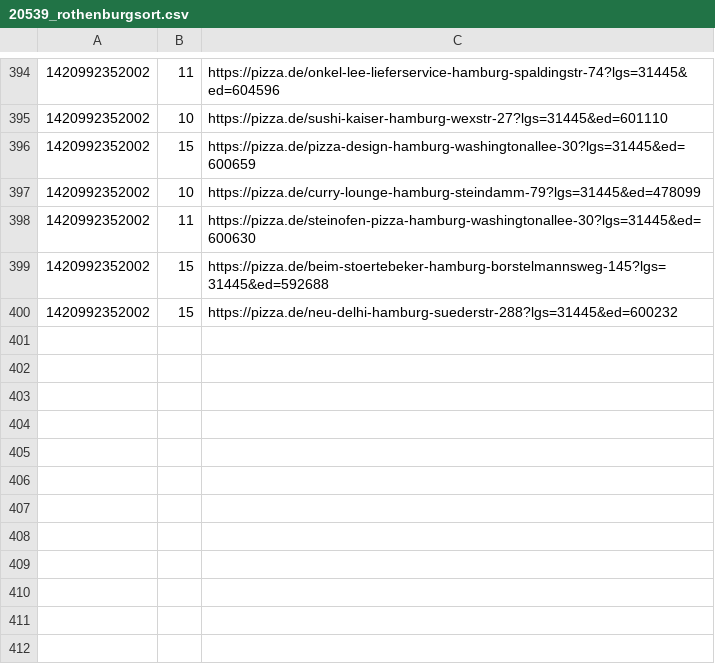
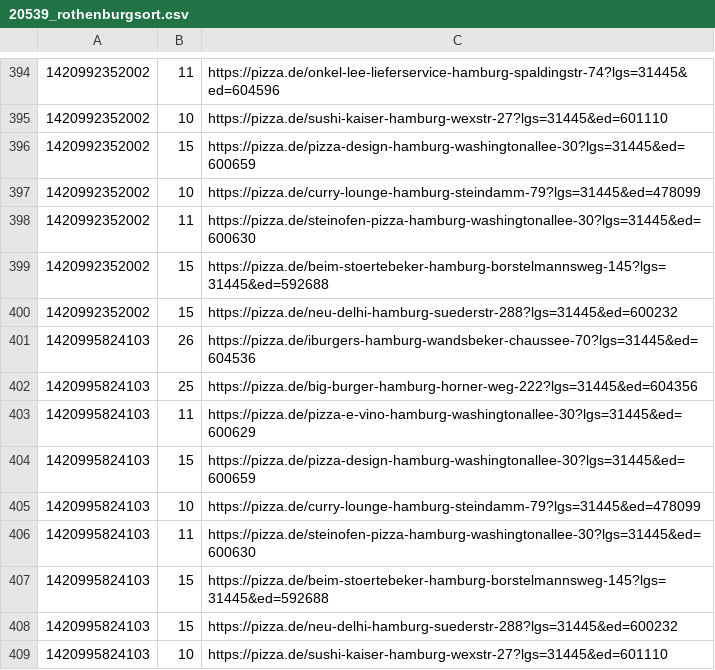
Before and after one commit to pizzadealer/pizzadealer.github.io, a CSV file: data/20539_rothenburgsort.csv, drawn as a sheet; only a part is shown, gaps mark what is left out; the diff names each change by its address in the sheet, - before the commit and + after, or states it on an @@ line.

```diff
--- a/data/20539_rothenburgsort.csv
+++ b/data/20539_rothenburgsort.csv
+row 401: 1420995824103 | 26 | https://pizza.de/iburgers-hamburg-wandsbeker-chaussee-70?lgs=31445&ed=604536
+row 402: 1420995824103 | 25 | https://pizza.de/big-burger-hamburg-horner-weg-222?lgs=31445&ed=604356
+row 403: 1420995824103 | 11 | https://pizza.de/pizza-e-vino-hamburg-washingtonallee-30?lgs=31445&ed=600629
+row 404: 1420995824103 | 15 | https://pizza.de/pizza-design-hamburg-washingtonallee-30?lgs=31445&ed=600659
+row 405: 1420995824103 | 10 | https://pizza.de/curry-lounge-hamburg-steindamm-79?lgs=31445&ed=478099
+row 406: 1420995824103 | 11 | https://pizza.de/steinofen-pizza-hamburg-washingtonallee-30?lgs=31445&ed=600630
+row 407: 1420995824103 | 15 | https://pizza.de/beim-stoertebeker-hamburg-borstelmannsweg-145?lgs=31445&ed=592688
+row 408: 1420995824103 | 15 | https://pizza.de/neu-delhi-hamburg-suederstr-288?lgs=31445&ed=600232
+row 409: 1420995824103 | 10 | https://pizza.de/sushi-kaiser-hamburg-wexstr-27?lgs=31445&ed=601110
```
Also changed, not shown: data/20355_st_pauli.csv, 1 other file.
